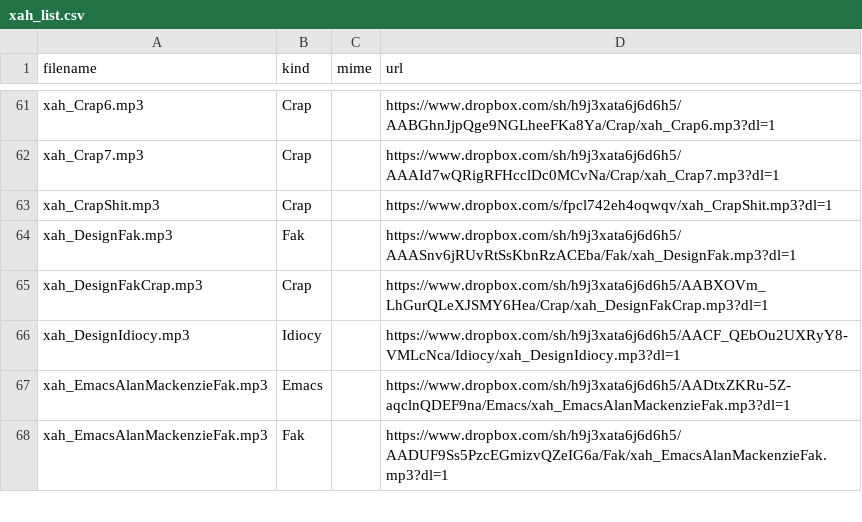
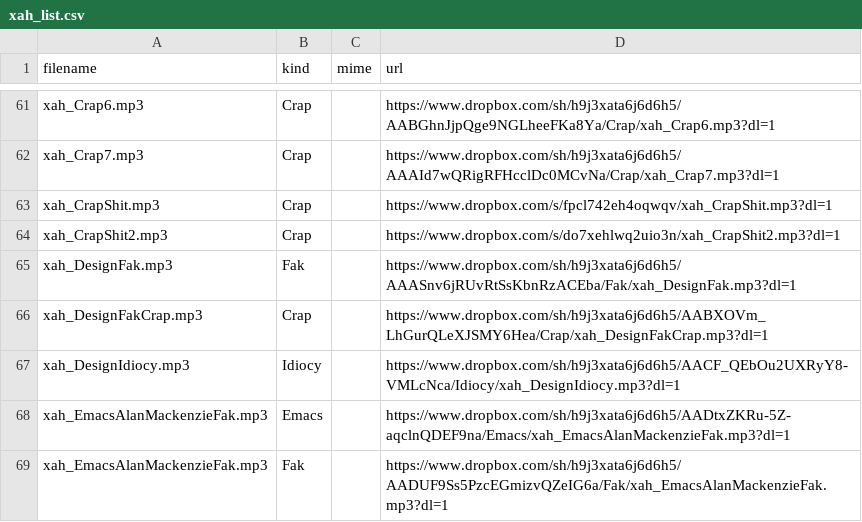
Before and after one commit to benkio/sBots, a CSV file: xahBot/xah_list.csv, drawn as a sheet; only a part is shown, gaps mark what is left out.

Commit message:
Add `xah_CrapShit2`

```diff
--- a/xahBot/xah_list.csv
+++ b/xahBot/xah_list.csv
@@ -63,2 +63,3 @@ xah_Crap7.mp3,Crap,,https://www.dropbox.com/sh/h9j3xata6j6d6h5/AAAId7wQRigRFHccl
 xah_CrapShit.mp3,Crap,,https://www.dropbox.com/s/fpcl742eh4oqwqv/xah_CrapShit.mp3?dl=1
+xah_CrapShit2.mp3,Crap,,https://www.dropbox.com/s/do7xehlwq2uio3n/xah_CrapShit2.mp3?dl=1
 xah_DesignFak.mp3,Fak,,https://www.dropbox.com/sh/h9j3xata6j6d6h5/AAASnv6jRUvRtSsKbnRzACEba/Fak/xah_DesignFak.mp3?dl=1
```
Also changed, not shown: 1 other file.
